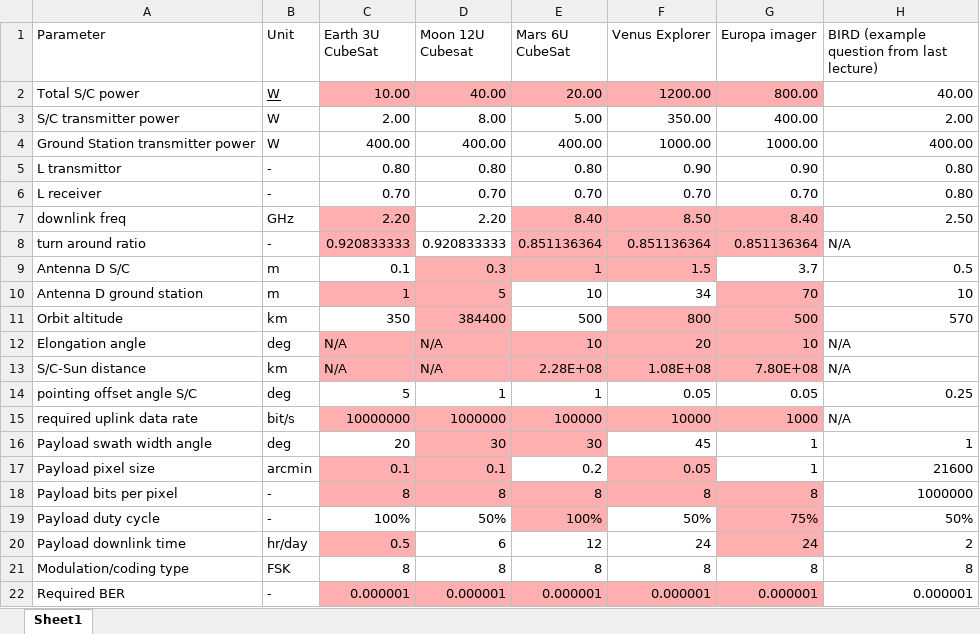
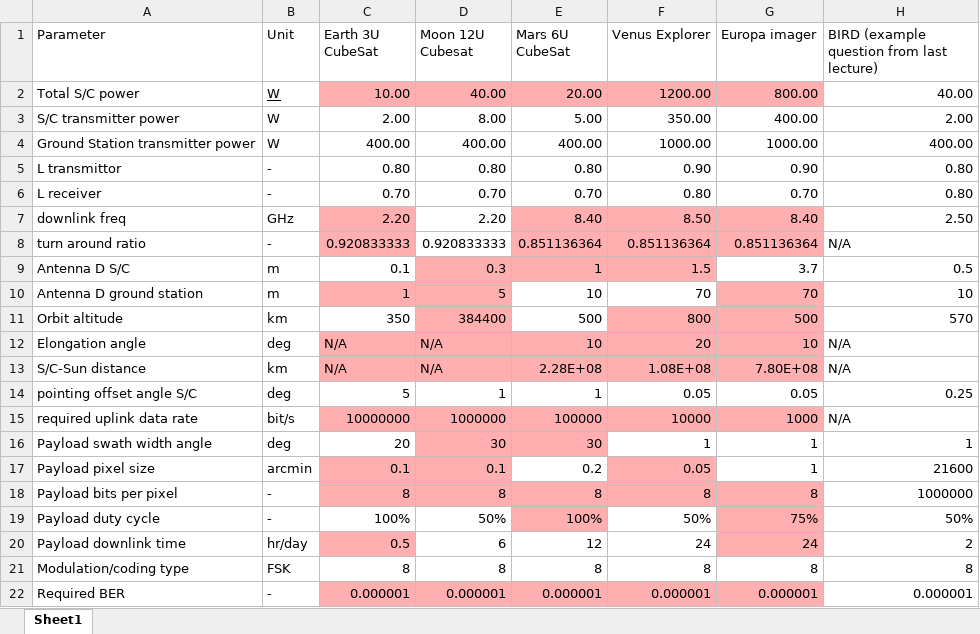
Before and after one commit to 4ndries/ADSEE-2-Group-Assignment-for-Spacecraft-and-Aircraft, an Excel workbook: Spacecraft/linkdata.xlsx, sheet Sheet1, drawn as a sheet; values as stored, in another font and other column widths than the file's, no borders; the diff names each change by its address in the sheet, - before the commit and + after, or states it on an @@ line.

Commit message:
Added pdf assignment files, finished the Venus Explorer link budget

```diff
--- a/Spacecraft/linkdata.xlsx (sheet Sheet1)
+++ b/Spacecraft/linkdata.xlsx (sheet Sheet1)
-F6 (Venus Explorer): 0.70
+F6 (Venus Explorer): 0.80
-F10 (Venus Explorer): 34
+F10 (Venus Explorer): 70
-F16 (Venus Explorer): 45
+F16 (Venus Explorer): 1
```
Also changed, not shown: 2 other files.
